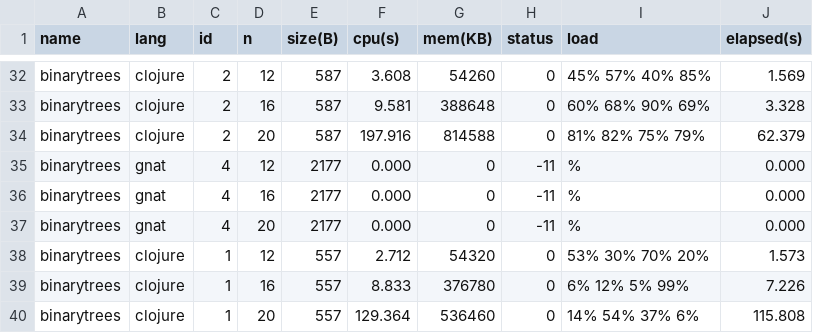
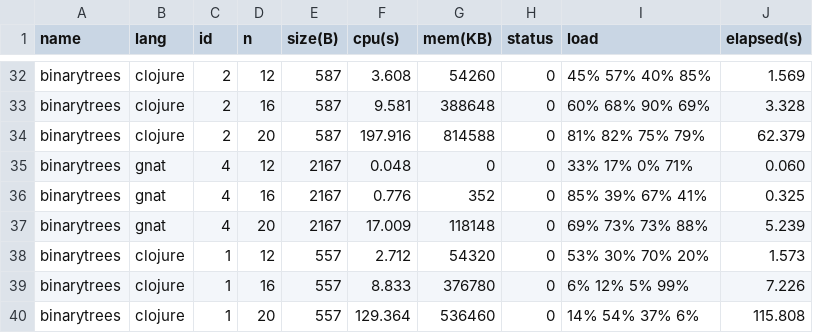
Before and after one commit to kragen/shootout, a CSV file: website/websites/u32q/data/ndata.csv, drawn as a sheet; only a part is shown, gaps mark what is left out.

```diff
--- a/website/websites/u32q/data/ndata.csv
+++ b/website/websites/u32q/data/ndata.csv
@@ -34,5 +34,5 @@ binarytrees,clojure,2,16,587,9.581,388648,0,60% 68% 90% 69%,3.328
 binarytrees,clojure,2,20,587,197.916,814588,0,81% 82% 75% 79%,62.379
-binarytrees,gnat,4,12,2177,0.000,0,-11,%,0.000
-binarytrees,gnat,4,16,2177,0.000,0,-11,%,0.000
-binarytrees,gnat,4,20,2177,0.000,0,-11,%,0.000
+binarytrees,gnat,4,12,2167,0.048,0,0,33% 17% 0% 71%,0.060
+binarytrees,gnat,4,16,2167,0.776,352,0,85% 39% 67% 41%,0.325
+binarytrees,gnat,4,20,2167,17.009,118148,0,69% 73% 73% 88%,5.239
 binarytrees,clojure,1,12,557,2.712,54320,0,53% 30% 70% 20%,1.573
```
Also changed, not shown: website/websites/u32/data/data.csv, website/websites/u32/data/ndata.csv, 9 other files.
